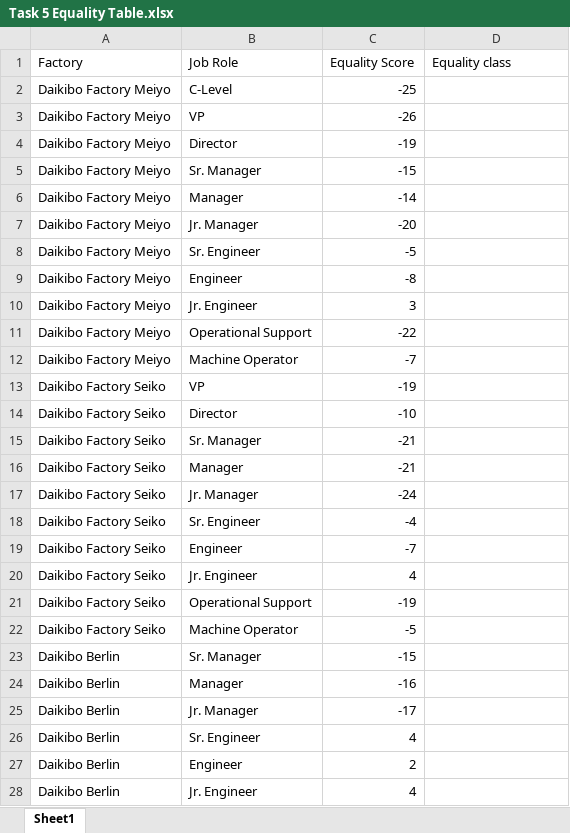
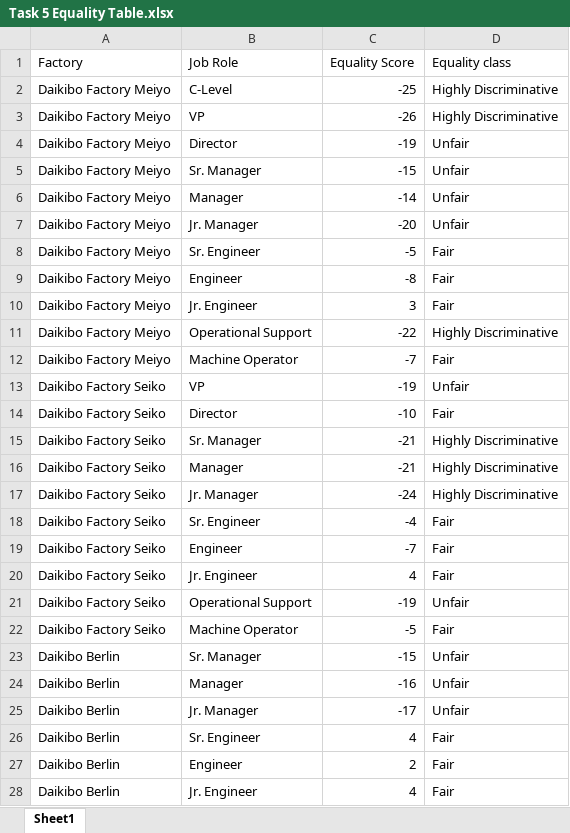
Before and after one commit to Aalli-Talpur/machine-learning-practice, an Excel workbook: guided-projects/Deloitte Job Sim data analytics/Task 5 Equality Table.xlsx, sheet Sheet1, drawn as a sheet; only a part is shown; values as stored, in another font and other column widths than the file's, no borders; the diff covers the shown part only; the diff names each change by its address in the sheet, - before the commit and + after, or states it on an @@ line.

Commit message:
Deloitte Job sim: Task 2 compeleted

```diff
--- a/guided-projects/Deloitte Job Sim data analytics/Task 5 Equality Table.xlsx (sheet Sheet1)
+++ b/guided-projects/Deloitte Job Sim data analytics/Task 5 Equality Table.xlsx (sheet Sheet1)
-D2:D3 (Equality class): (empty)
+D2:D3 (Equality class): Highly Discriminative
-D4:D7 (Equality class): (empty)
+D4:D7 (Equality class): Unfair
-D8:D10 (Equality class): (empty)
+D8:D10 (Equality class): Fair
-D11 (Equality class): (empty)
+D11 (Equality class): Highly Discriminative
-D12 (Equality class): (empty)
+D12 (Equality class): Fair
-D13 (Equality class): (empty)
+D13 (Equality class): Unfair
-D14 (Equality class): (empty)
+D14 (Equality class): Fair
-D15:D17 (Equality class): (empty)
+D15:D17 (Equality class): Highly Discriminative
-D18:D20 (Equality class): (empty)
+D18:D20 (Equality class): Fair
-D21 (Equality class): (empty)
+D21 (Equality class): Unfair
-D22 (Equality class): (empty)
+D22 (Equality class): Fair
-D23:D25 (Equality class): (empty)
+D23:D25 (Equality class): Unfair
-D26:D28 (Equality class): (empty)
+D26:D28 (Equality class): Fair
```
Also changed, not shown: 10 edited cells elsewhere in this sheet, 1 other file.
